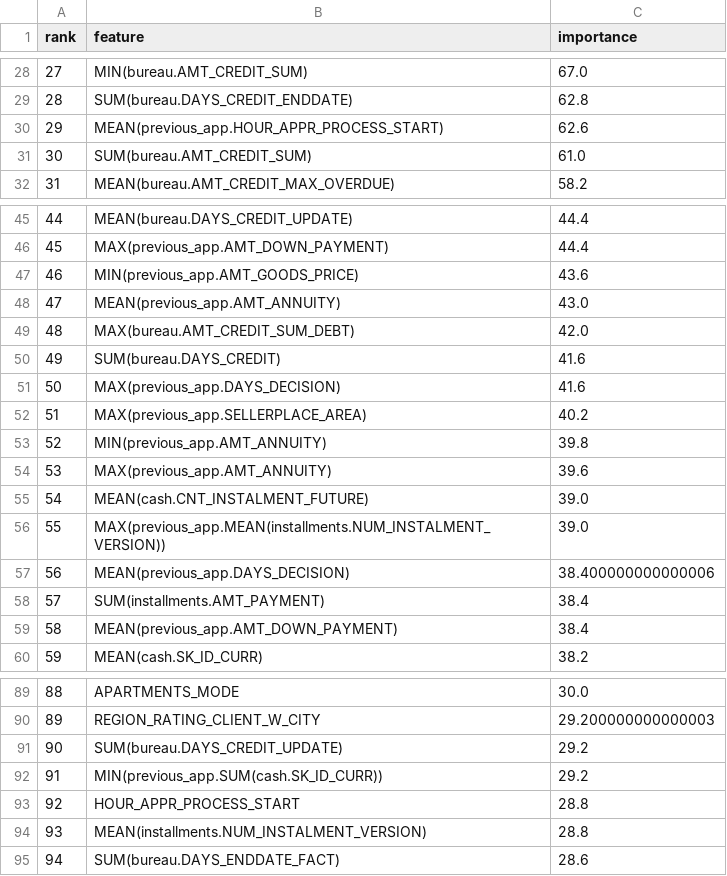
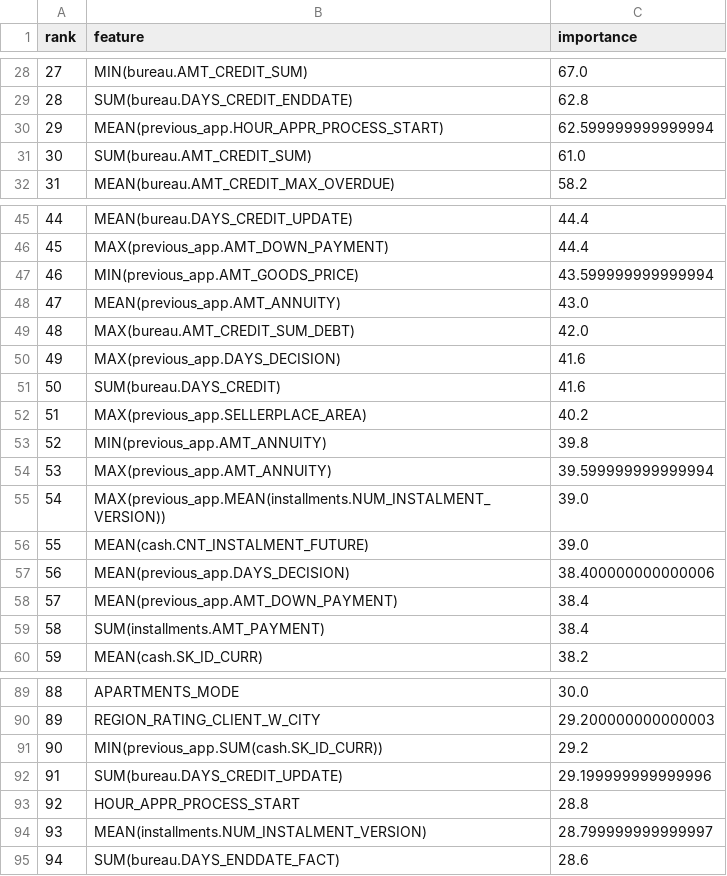
Before and after one commit to hsemlcourse/hseml-group-project-bezdari_3k, a CSV file: report/data_quality/selected_features.csv, drawn as a sheet; only a part is shown, gaps mark what is left out; removed rows and columns are numbered as before the commit, all else as after; the diff covers the shown part only; the diff names each change by its address in the sheet, - before the commit and + after, or states it on an @@ line.

```diff
--- a/report/data_quality/selected_features.csv
+++ b/report/data_quality/selected_features.csv
-C30 (importance): 62.6
+C30 (importance): 62.599999999999994
-C47 (importance): 43.6
+C47 (importance): 43.599999999999994
@@ row 51 moved to row 50: 49 @@
@@ column A (rank) renumbered between rows 51 and 121 @@
-C54 (importance): 39.6
+C54 (importance): 39.599999999999994
@@ row 56 moved to row 55: 54 @@
@@ row 59 moved to row 58: 57 @@
-row 91: 90 | SUM(bureau.DAYS_CREDIT_UPDATE) | 29.2
+row 92: 91 | SUM(bureau.DAYS_CREDIT_UPDATE) | 29.199999999999996
-C94 (importance): 28.8
+C94 (importance): 28.799999999999997
```
Also changed, not shown: 8 moved rows and 1 edited cell elsewhere in this file, models/experiment_results.csv, report/data_quality/outlier_summary.csv, 33 other files.
